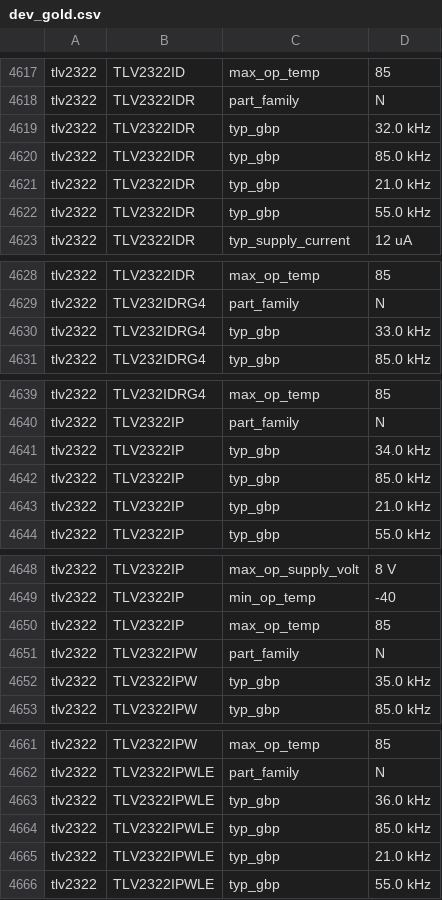
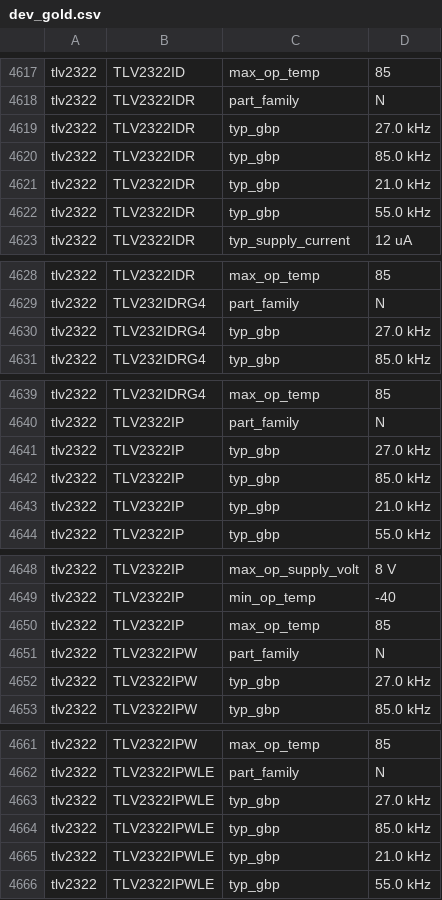
Before and after one commit to lukehsiao/tecs-hardware-kbc, a CSV file: hack/opamps/data/dev/dev_gold.csv, drawn as a sheet; only a part is shown, gaps mark what is left out; the diff covers the shown part only.

```diff
--- a/hack/opamps/data/dev/dev_gold.csv
+++ b/hack/opamps/data/dev/dev_gold.csv
@@ -4618,3 +4618,3 @@ tlv2322,TLV2322ID,max_op_temp,85
 tlv2322,TLV2322IDR,part_family,N
-tlv2322,TLV2322IDR,typ_gbp,32.0 kHz
+tlv2322,TLV2322IDR,typ_gbp,27.0 kHz
 tlv2322,TLV2322IDR,typ_gbp,85.0 kHz
@@ -4629,3 +4629,3 @@ tlv2322,TLV2322IDR,max_op_temp,85
 tlv2322,TLV232IDRG4,part_family,N
-tlv2322,TLV232IDRG4,typ_gbp,33.0 kHz
+tlv2322,TLV232IDRG4,typ_gbp,27.0 kHz
 tlv2322,TLV232IDRG4,typ_gbp,85.0 kHz
@@ -4640,3 +4640,3 @@ tlv2322,TLV232IDRG4,max_op_temp,85
 tlv2322,TLV2322IP,part_family,N
-tlv2322,TLV2322IP,typ_gbp,34.0 kHz
+tlv2322,TLV2322IP,typ_gbp,27.0 kHz
 tlv2322,TLV2322IP,typ_gbp,85.0 kHz
@@ -4651,3 +4651,3 @@ tlv2322,TLV2322IP,max_op_temp,85
 tlv2322,TLV2322IPW,part_family,N
-tlv2322,TLV2322IPW,typ_gbp,35.0 kHz
+tlv2322,TLV2322IPW,typ_gbp,27.0 kHz
 tlv2322,TLV2322IPW,typ_gbp,85.0 kHz
@@ -4662,3 +4662,3 @@ tlv2322,TLV2322IPW,max_op_temp,85
 tlv2322,TLV2322IPWLE,part_family,N
-tlv2322,TLV2322IPWLE,typ_gbp,36.0 kHz
+tlv2322,TLV2322IPWLE,typ_gbp,27.0 kHz
 tlv2322,TLV2322IPWLE,typ_gbp,85.0 kHz
```
Also changed, not shown: 2 removed rows and 12 edited cells elsewhere in this file.
